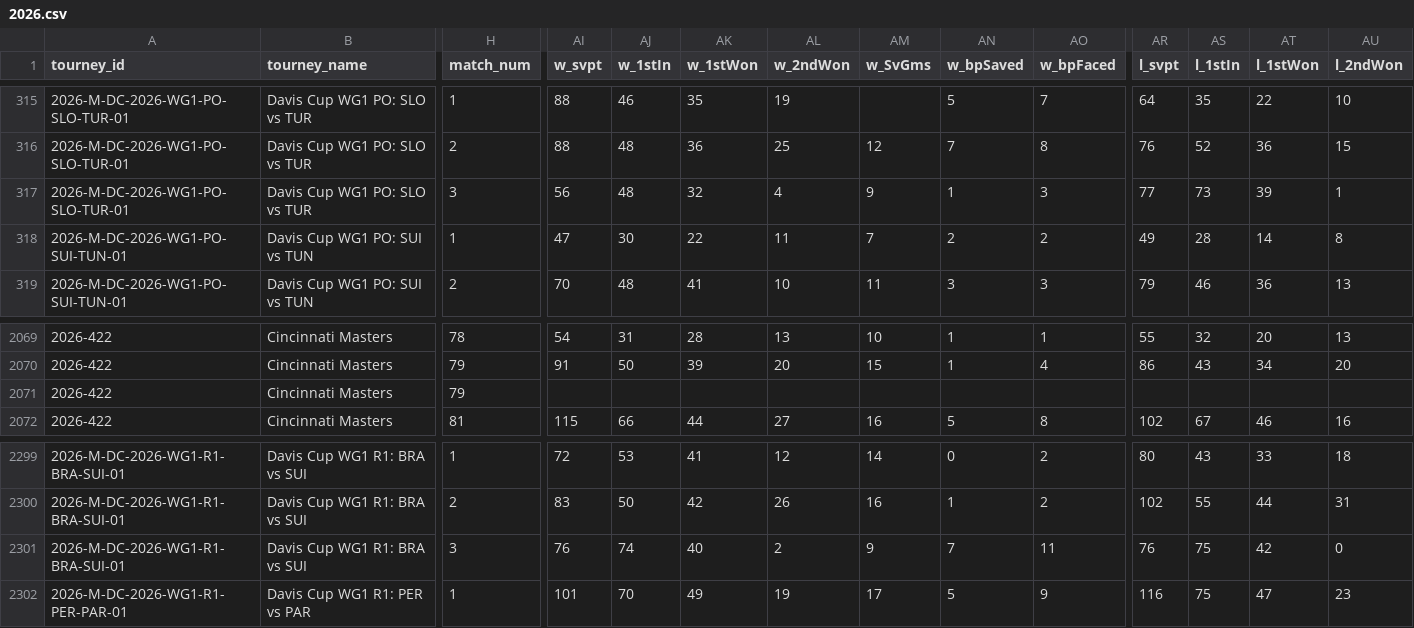
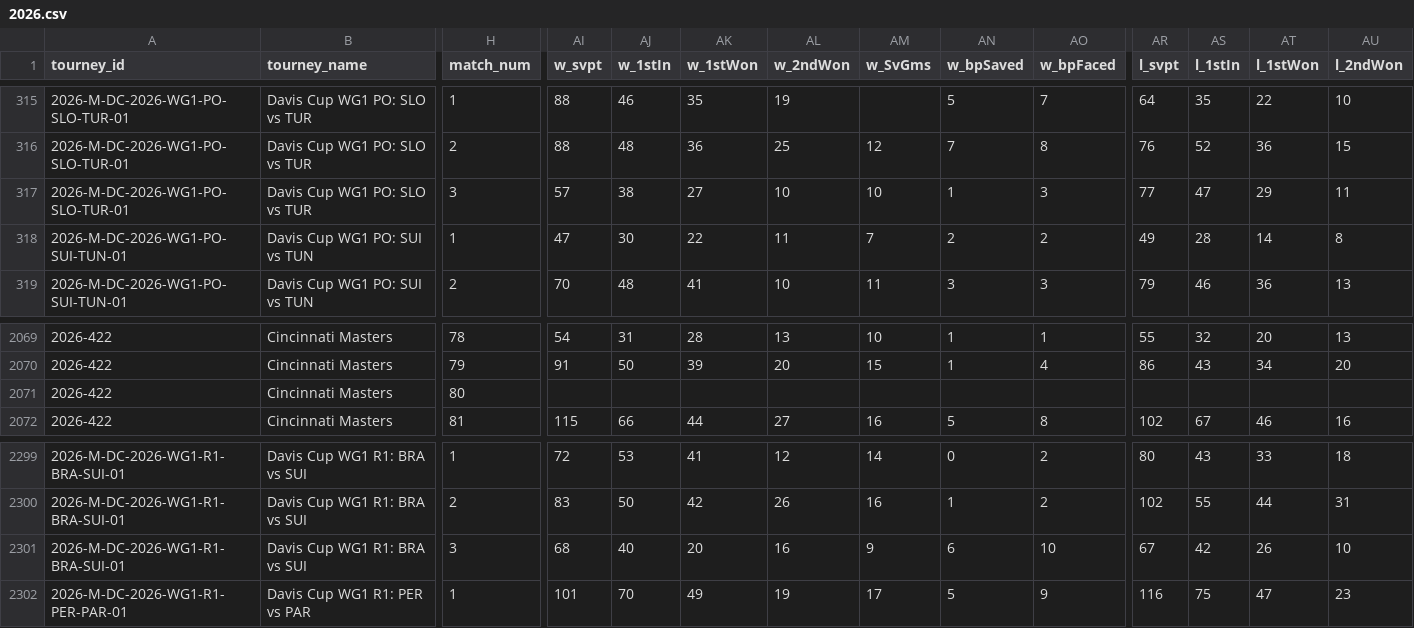
Before and after one commit to gmalbert/tennis-predictions, a CSV file: tml-data/2026.csv, drawn as a sheet; only a part is shown, gaps mark what is left out; the diff covers the shown part only; the diff names each change by its address in the sheet, - before the commit and + after, or states it on an @@ line.

```diff
--- a/tml-data/2026.csv
+++ b/tml-data/2026.csv
-AI317 (w_svpt): 56
+AI317 (w_svpt): 57
-AJ317 (w_1stIn): 48
+AJ317 (w_1stIn): 38
-AK317 (w_1stWon): 32
+AK317 (w_1stWon): 27
-AL317 (w_2ndWon): 4
+AL317 (w_2ndWon): 10
-AM317 (w_SvGms): 9
+AM317 (w_SvGms): 10
-AS317 (l_1stIn): 73
+AS317 (l_1stIn): 47
-AT317 (l_1stWon): 39
+AT317 (l_1stWon): 29
-AU317 (l_2ndWon): 1
+AU317 (l_2ndWon): 11
-H2071 (match_num): 79
+H2071 (match_num): 80
-AI2301 (w_svpt): 76
+AI2301 (w_svpt): 68
-AJ2301 (w_1stIn): 74
+AJ2301 (w_1stIn): 40
-AK2301 (w_1stWon): 40
+AK2301 (w_1stWon): 20
-AL2301 (w_2ndWon): 2
+AL2301 (w_2ndWon): 16
-AN2301 (w_bpSaved): 7
+AN2301 (w_bpSaved): 6
-AO2301 (w_bpFaced): 11
+AO2301 (w_bpFaced): 10
-AR2301 (l_svpt): 76
+AR2301 (l_svpt): 67
-AS2301 (l_1stIn): 75
+AS2301 (l_1stIn): 42
-AT2301 (l_1stWon): 42
+AT2301 (l_1stWon): 26
-AU2301 (l_2ndWon): 0
+AU2301 (l_2ndWon): 10
```
Also changed, not shown: 57 edited cells elsewhere in this file, data_files/flashscore_odds_history.csv, tml-data/ongoing_tourneys.csv, 4 other files.
